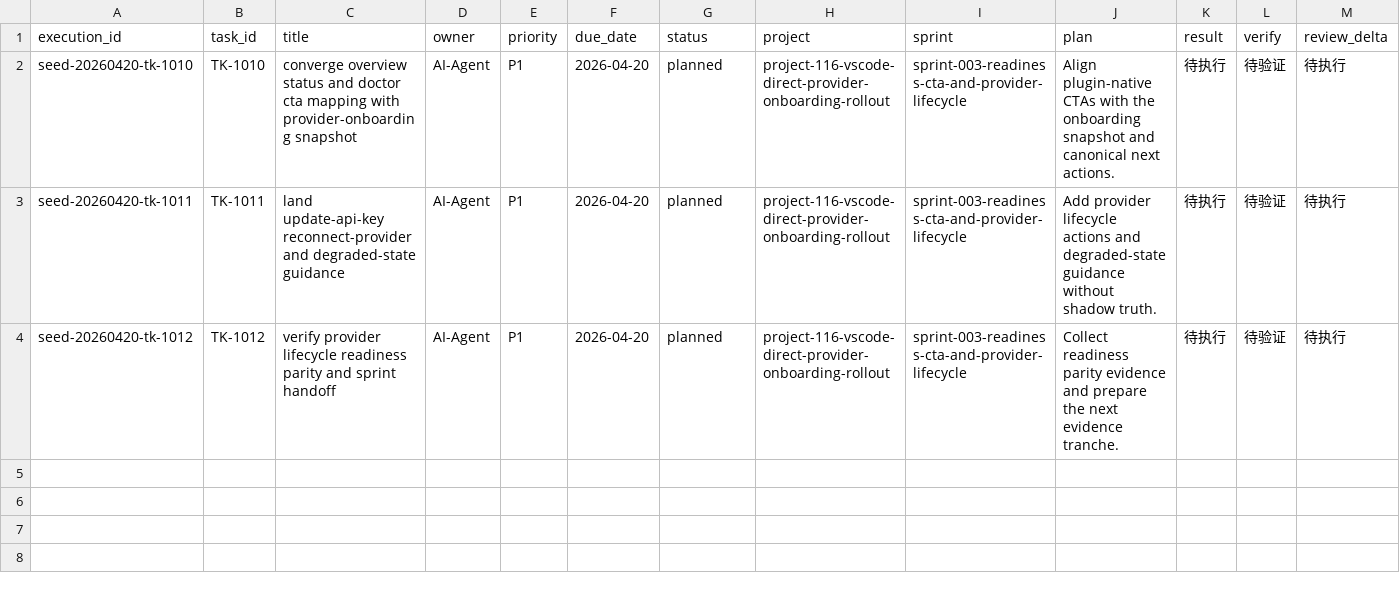
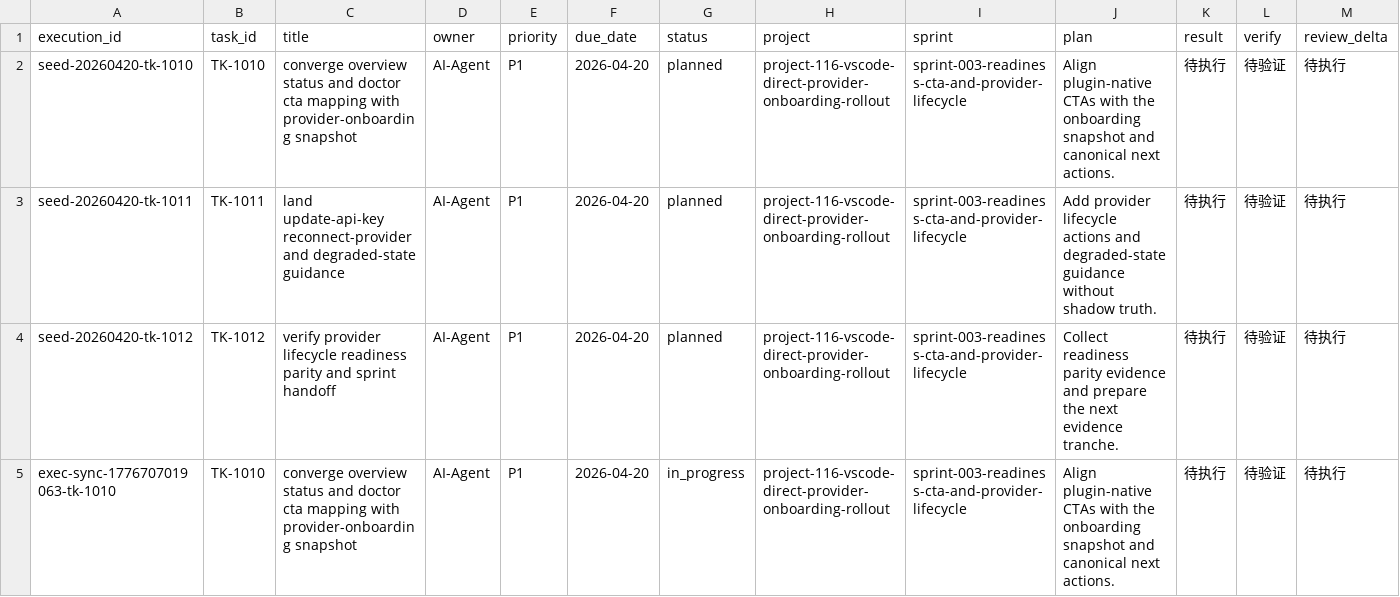
Before and after one commit to JimmyDaddy/repo-ai-governor, a CSV file: .repo-ai-governor/context/dev/project-116-vscode-direct-provider-onboarding-rollout/sprint-003-readiness-cta-and-provider-lifecycle/tasks/tasks.csv, drawn as a sheet; only a part is shown; rows hold the shown columns only; the diff names each change by its address in the sheet, - before the commit and + after, or states it on an @@ line.

```diff
--- a/.repo-ai-governor/context/dev/project-116-vscode-direct-provider-onboarding-rollout/sprint-003-readiness-cta-and-provider-lifecycle/tasks/tasks.csv
+++ b/.repo-ai-governor/context/dev/project-116-vscode-direct-provider-onboarding-rollout/sprint-003-readiness-cta-and-provider-lifecycle/tasks/tasks.csv
+row 5: exec-sync-1776707019063-tk-1010 | TK-1010 | converge overview status and doctor cta mapping with provider-onboarding snapshot | AI-Agent | P1 | 2026-04-20 | in_progress | project-116-vscode-direct-provider-onboarding-rollout | sprint-003-readiness-cta-and-provider-lifecycle | Align plugin-native CTAs with the onboarding snapshot and canonical next actions. | 待执行 | 待验证 | 待执行
```
Also changed, not shown: 33 other files.
